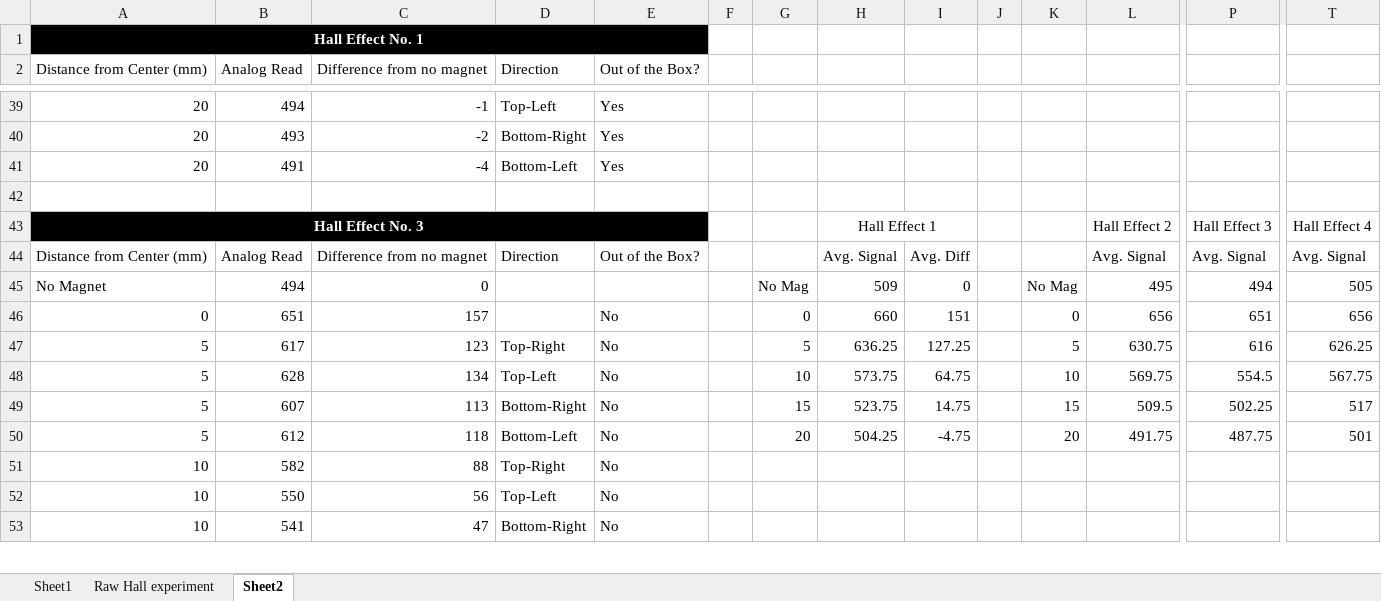
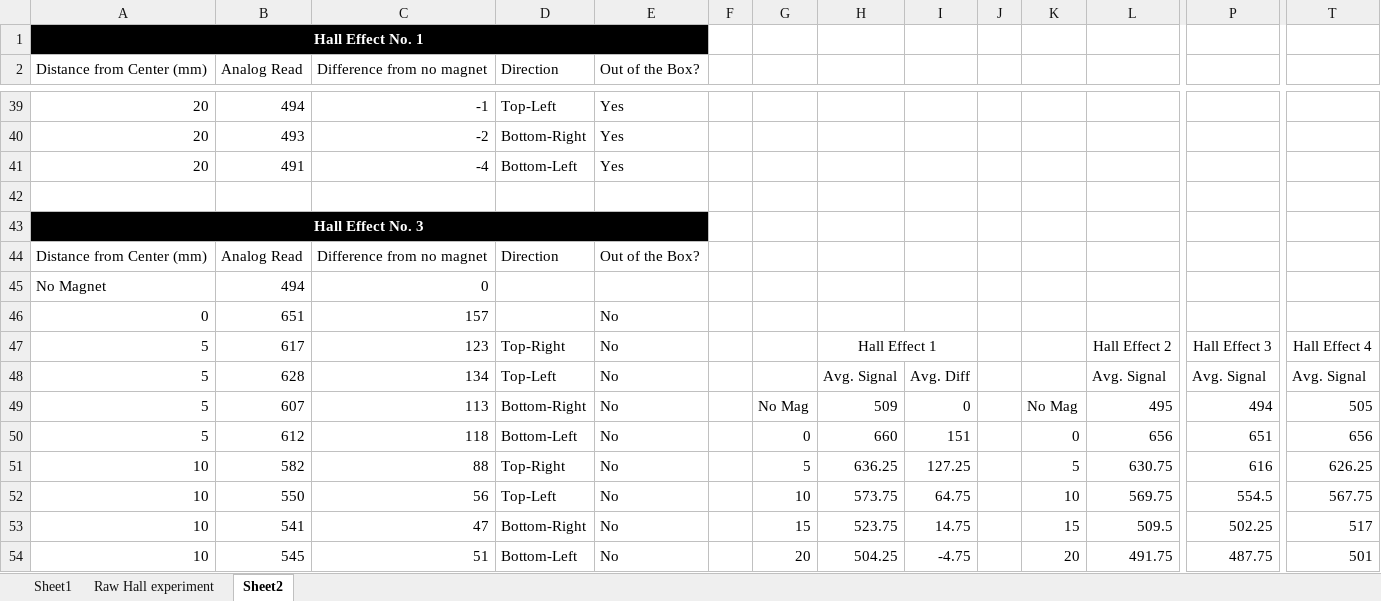
Before and after one commit to omzlette/Auto-Checkers, an Excel workbook: experiment-eval.xlsx, sheet Sheet2, drawn as a sheet; only a part is shown, gaps mark what is left out; values as stored, in another font and other column widths than the file's, no borders; charts and pictures not drawn; removed rows and columns are numbered as before the commit, all else as after; rows hold the shown columns only; the diff covers the shown part only; the diff names each change by its address in the sheet, - before the commit and + after, or states it on an @@ line.

```diff
--- a/experiment-eval.xlsx (sheet Sheet2)
+++ b/experiment-eval.xlsx (sheet Sheet2)
-row 43: Hall Effect No. 3 |  |  |  |  |  |  | Hall Effect 1 |  |  |  | Hall Effect 2 | Hall Effect 3 | Hall Effect 4
+row 43: Hall Effect No. 3
+row 44: Distance from Center (mm) | Analog Read | Difference from no magnet | Direction | Out of the Box?
+row 45: No Magnet | 494 | 0
+row 46: 0 | 651 | 157 |  | No
+row 47: 5 | 617 | 123 | Top-Right | No |  |  | Hall Effect 1 |  |  |  | Hall Effect 2 | Hall Effect 3 | Hall Effect 4
-A48 (Distance from Center (mm)): Distance from Center (mm)
+A48 (Distance from Center (mm)): 5
-B48 (Analog Read): Analog Read
+B48 (Analog Read): 628
-C48 (Difference from no magnet): Difference from no magnet
+C48 (Difference from no magnet): 134
-D48 (Direction): Direction
+D48 (Direction): Top-Left
-E48 (Out of the Box?): Out of the Box?
+E48 (Out of the Box?): No
-A49 (Distance from Center (mm)): No Magnet
+A49 (Distance from Center (mm)): 5
-B49 (Analog Read): 494
+B49 (Analog Read): 607
-C49 (Difference from no magnet): 0
+C49 (Difference from no magnet): 113
-D49 (Direction): (empty)
+D49 (Direction): Bottom-Right
-E49 (Out of the Box?): (empty)
+E49 (Out of the Box?): No
-A50 (Distance from Center (mm)): 0
+A50 (Distance from Center (mm)): 5
-B50 (Analog Read): 651
+B50 (Analog Read): 612
-C50 (Difference from no magnet): 157
+C50 (Difference from no magnet): 118
-D50 (Direction): (empty)
+D50 (Direction): Bottom-Left
-A51:A54 (Distance from Center (mm)): 5
+A51:A54 (Distance from Center (mm)): 10
-B51 (Analog Read): 617
+B51 (Analog Read): 582
-C51 (Difference from no magnet): 123
+C51 (Difference from no magnet): 88
-B52 (Analog Read): 628
+B52 (Analog Read): 550
-C52 (Difference from no magnet): 134
+C52 (Difference from no magnet): 56
-B53 (Analog Read): 607
+B53 (Analog Read): 541
-C53 (Difference from no magnet): 113
+C53 (Difference from no magnet): 47
-B54 (Analog Read): 612
+B54 (Analog Read): 545
-C54 (Difference from no magnet): 118
+C54 (Difference from no magnet): 51
-row 51: 10 | 582 | 88 | Top-Right | No
-row 52: 10 | 550 | 56 | Top-Left | No
-row 53: 10 | 541 | 47 | Bottom-Right | No
```
Also changed, not shown: 1 removed row elsewhere in this sheet, charts or pictures, 4 other files.
